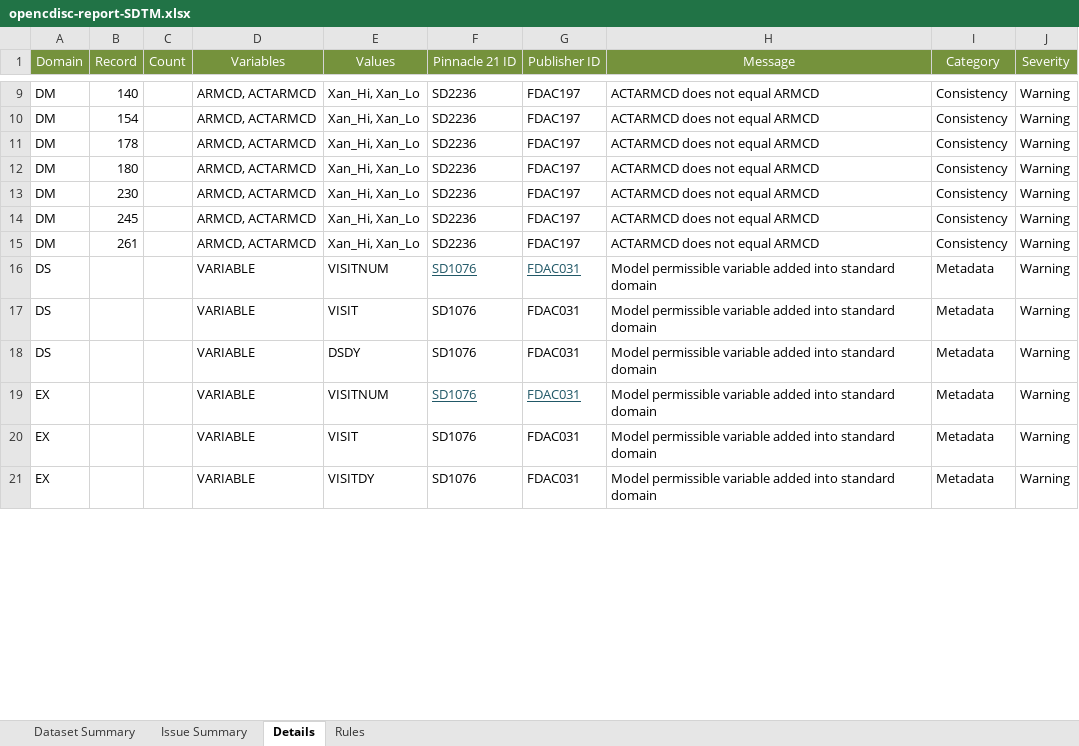
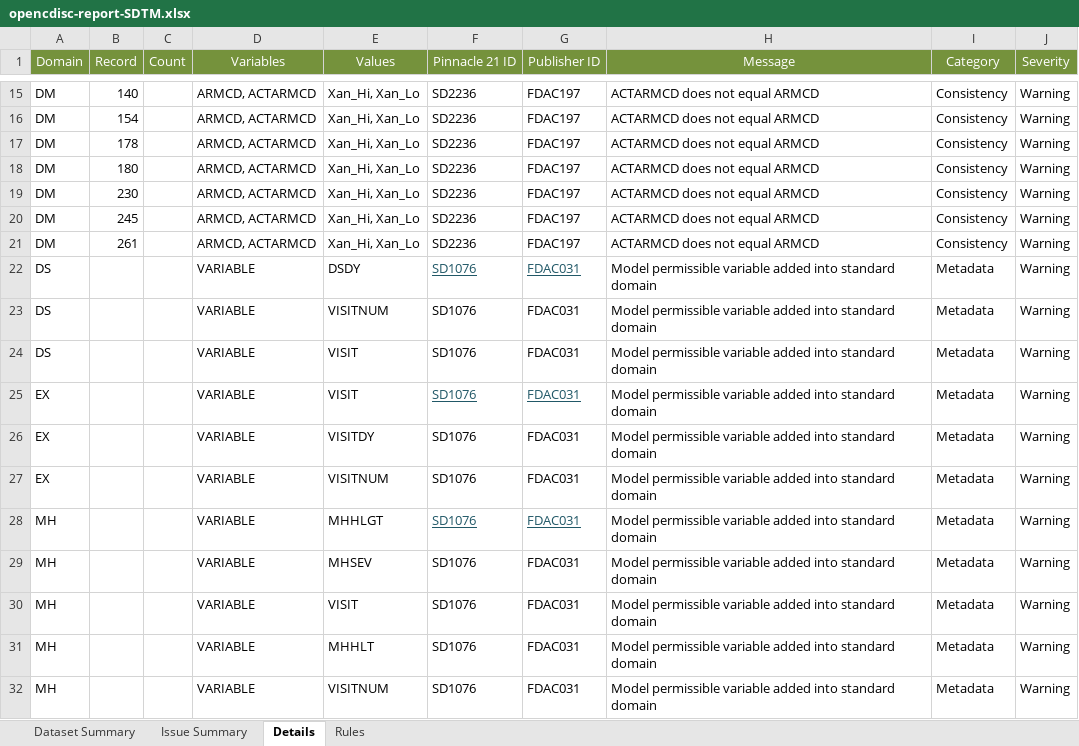
Before and after one commit to mtandp/TestDataFactory, an Excel workbook: Updated/opencdisc-report-SDTM.xlsx, sheet Details, drawn as a sheet; only a part is shown, gaps mark what is left out; values as stored, in another font and other column widths than the file's, no borders; addresses are those after the commit; the diff covers the shown part only; the diff names each change by its address in the sheet, - before the commit and + after, or states it on an @@ line.

Commit message:
status as of 6/1

```diff
--- a/Updated/opencdisc-report-SDTM.xlsx (sheet Details)
+++ b/Updated/opencdisc-report-SDTM.xlsx (sheet Details)
@@ row 18 moved to row 22: DS @@
@@ F23:G23 underline: on → off, text colour: #215867 → black @@
@@ F25:G25 underline: off → on, text colour: black → #215867 @@
@@ row 19 moved to row 27: EX @@
+row 28: MH |  |  | VARIABLE | MHHLGT | SD1076 | FDAC031 | Model permissible variable added into standard domain | Metadata | Warning
+row 29: MH |  |  | VARIABLE | MHSEV | SD1076 | FDAC031 | Model permissible variable added into standard domain | Metadata | Warning
+row 30: MH |  |  | VARIABLE | VISIT | SD1076 | FDAC031 | Model permissible variable added into standard domain | Metadata | Warning
+row 31: MH |  |  | VARIABLE | MHHLT | SD1076 | FDAC031 | Model permissible variable added into standard domain | Metadata | Warning
+row 32: MH |  |  | VARIABLE | VISITNUM | SD1076 | FDAC031 | Model permissible variable added into standard domain | Metadata | Warning
```
Also changed, not shown: 17 added rows, 2 edited cells and cell formats elsewhere in this sheet, sheet Dataset Summary, sheet Issue Summary, sheet Rules.
